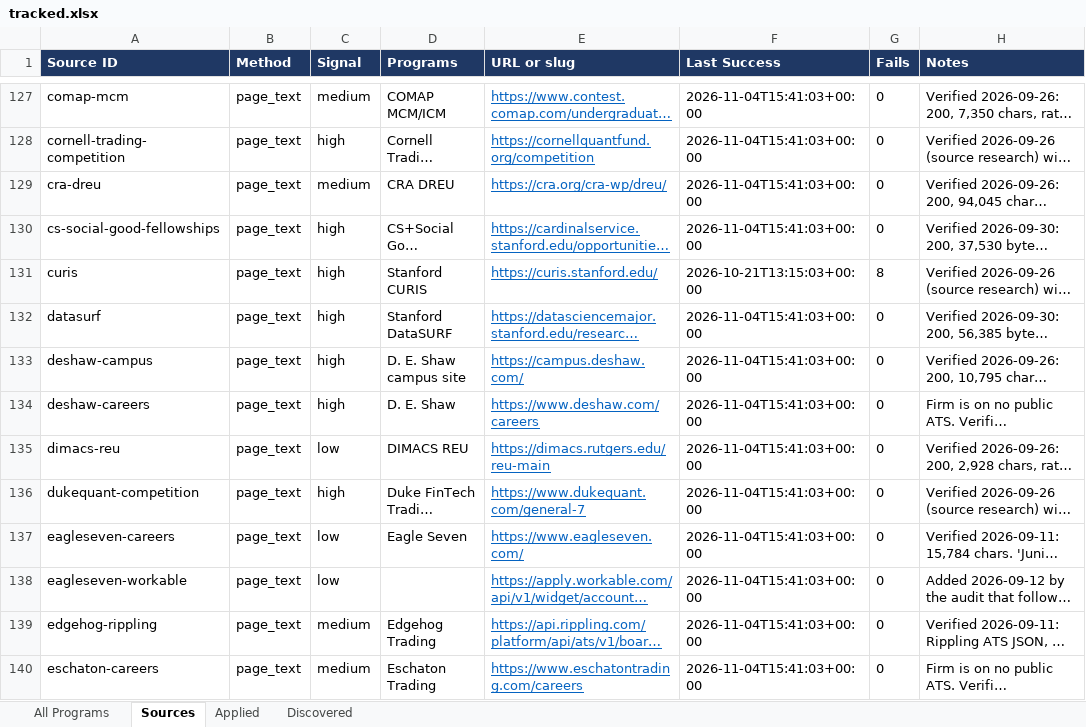
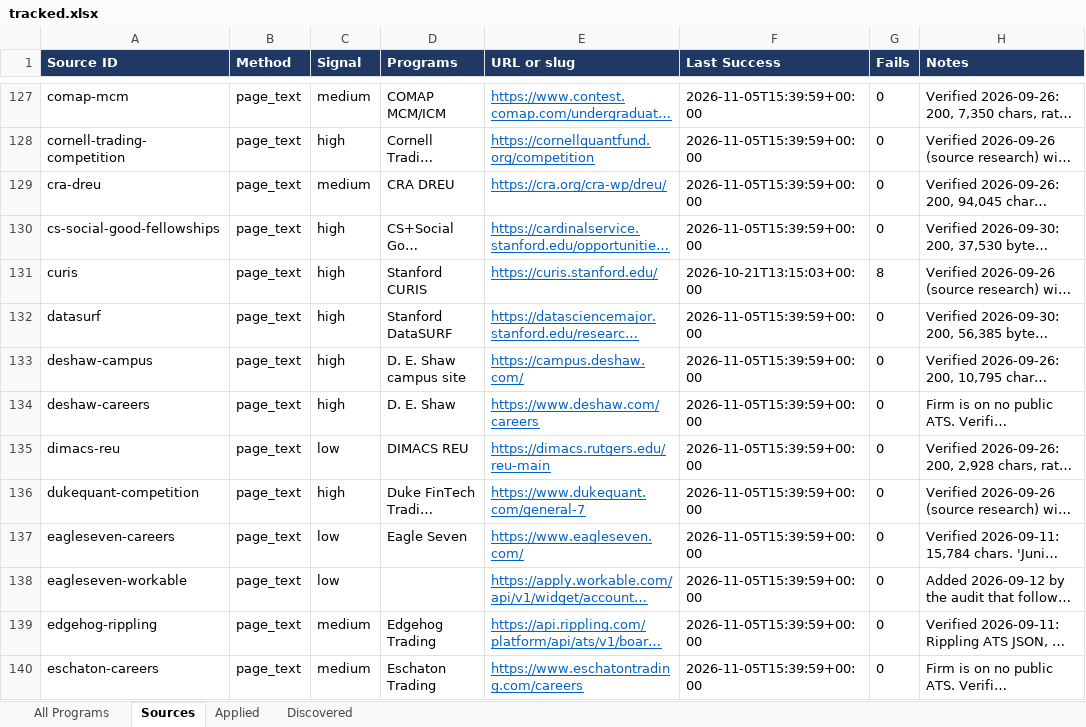
Before and after one commit to YeziShanYang/Internship-Opportunity-Tracker, an Excel workbook: out/tracked.xlsx, sheet Sources, drawn as a sheet; only a part is shown, gaps mark what is left out; long unchanged cells end in …; values as stored, in another font and other column widths than the file's, no borders; the diff covers the shown part only; the diff names each change by its address in the sheet, - before the commit and + after, or states it on an @@ line.

```diff
--- a/out/tracked.xlsx (sheet Sources)
+++ b/out/tracked.xlsx (sheet Sources)
-F127:F130 (Last Success): 2026-11-04T15:41:03+00:00
+F127:F130 (Last Success): 2026-11-05T15:39:59+00:00
-F132:F140 (Last Success): 2026-11-04T15:41:03+00:00
+F132:F140 (Last Success): 2026-11-05T15:39:59+00:00
```
Also changed, not shown: 240 edited cells elsewhere in this sheet, sheet All Programs, out/programs.xlsx, 51 other files.
